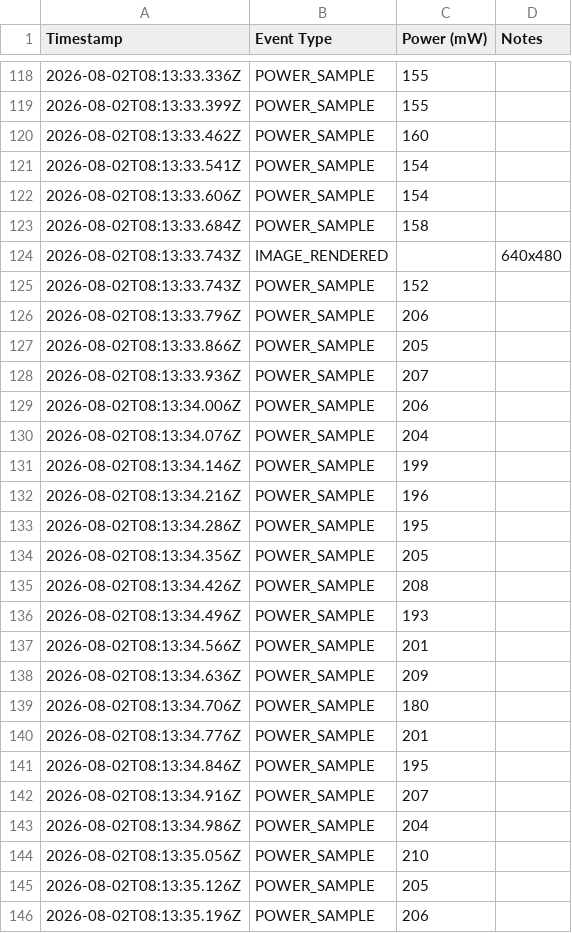
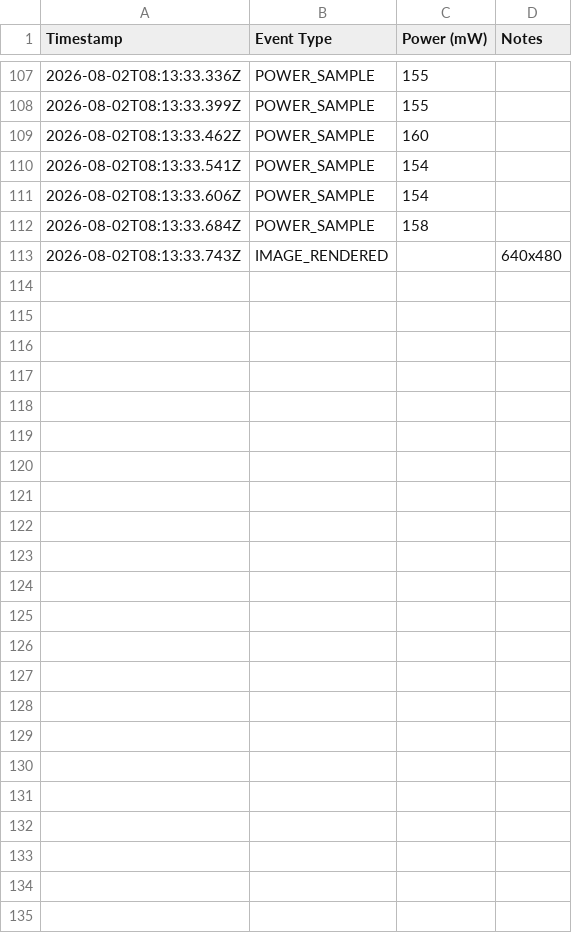
Before and after one commit to f3l1xa88077/C2S, a CSV file: Testing/C2Sv1/VGA_RGB565/power_log_2026-08-02_16-13-36.csv, drawn as a sheet; only a part is shown, gaps mark what is left out; the diff covers the shown part only; the diff names each change by its address in the sheet, - before the commit and + after, or states it on an @@ line.

```diff
--- a/Testing/C2Sv1/VGA_RGB565/power_log_2026-08-02_16-13-36.csv
+++ b/Testing/C2Sv1/VGA_RGB565/power_log_2026-08-02_16-13-36.csv
-row 125: 2026-08-02T08:13:33.743Z | POWER_SAMPLE | 152
-row 126: 2026-08-02T08:13:33.796Z | POWER_SAMPLE | 206
-row 127: 2026-08-02T08:13:33.866Z | POWER_SAMPLE | 205
-row 128: 2026-08-02T08:13:33.936Z | POWER_SAMPLE | 207
-row 129: 2026-08-02T08:13:34.006Z | POWER_SAMPLE | 206
-row 130: 2026-08-02T08:13:34.076Z | POWER_SAMPLE | 204
-row 131: 2026-08-02T08:13:34.146Z | POWER_SAMPLE | 199
-row 132: 2026-08-02T08:13:34.216Z | POWER_SAMPLE | 196
-row 133: 2026-08-02T08:13:34.286Z | POWER_SAMPLE | 195
-row 134: 2026-08-02T08:13:34.356Z | POWER_SAMPLE | 205
-row 135: 2026-08-02T08:13:34.426Z | POWER_SAMPLE | 208
-row 136: 2026-08-02T08:13:34.496Z | POWER_SAMPLE | 193
-row 137: 2026-08-02T08:13:34.566Z | POWER_SAMPLE | 201
-row 138: 2026-08-02T08:13:34.636Z | POWER_SAMPLE | 209
-row 139: 2026-08-02T08:13:34.706Z | POWER_SAMPLE | 180
-row 140: 2026-08-02T08:13:34.776Z | POWER_SAMPLE | 201
-row 141: 2026-08-02T08:13:34.846Z | POWER_SAMPLE | 195
-row 142: 2026-08-02T08:13:34.916Z | POWER_SAMPLE | 207
-row 143: 2026-08-02T08:13:34.986Z | POWER_SAMPLE | 204
-row 144: 2026-08-02T08:13:35.056Z | POWER_SAMPLE | 210
-row 145: 2026-08-02T08:13:35.126Z | POWER_SAMPLE | 205
-row 146: 2026-08-02T08:13:35.196Z | POWER_SAMPLE | 206
```
Also changed, not shown: 11 removed rows elsewhere in this file, Testing/C2Sv1/QVGA_RGB565/power_log_2026-08-02_16-03-12.csv, Testing/C2Sv1/QVGA_RGB565/power_log_2026-08-02_16-11-12.csv, 12 other files.
